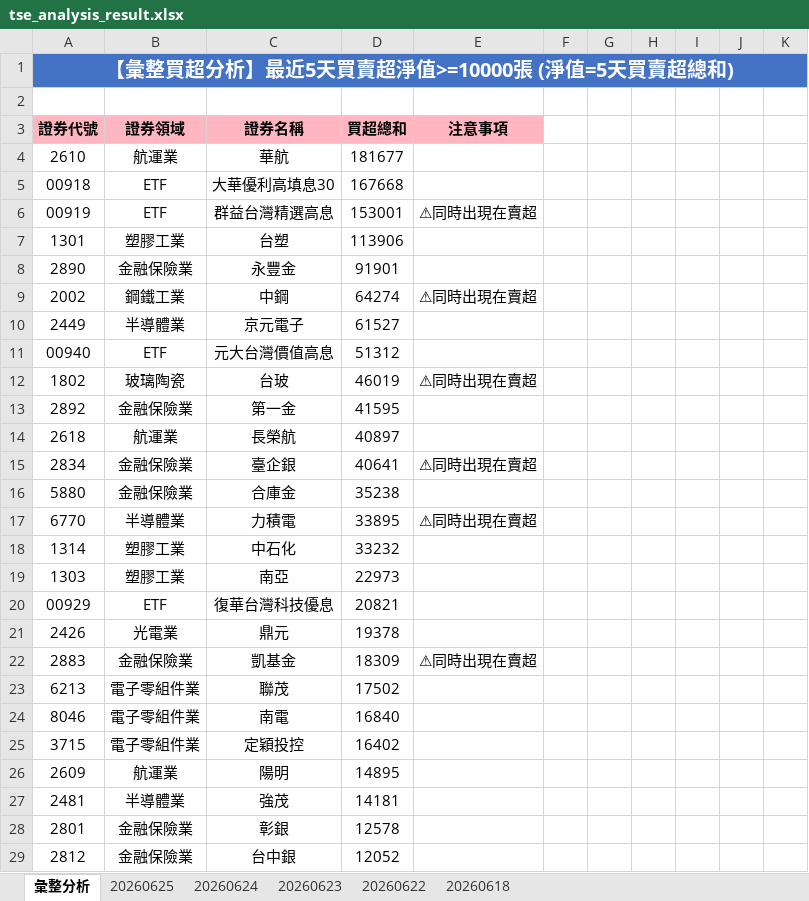
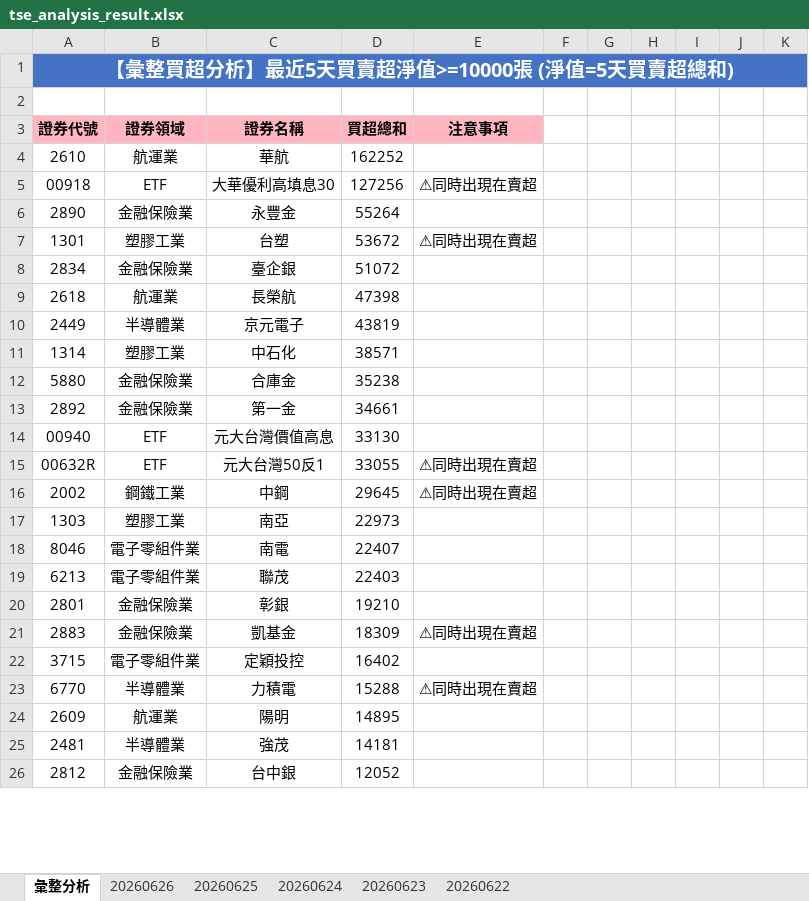
Before and after one commit to ccupcpop/GetDailyStock, an Excel workbook: StockInfo/tse_analysis_result.xlsx, sheet 彙整分析, drawn as a sheet; only a part is shown; values as stored, in another font and other column widths than the file's, no borders; removed rows and columns are numbered as before the commit, all else as after; the diff covers the shown part only; the diff names each change by its address in the sheet, - before the commit and + after, or states it on an @@ line.

```diff
--- a/StockInfo/tse_analysis_result.xlsx (sheet 彙整分析)
+++ b/StockInfo/tse_analysis_result.xlsx (sheet 彙整分析)
-sheet tab: 20260618
+sheet tab: 20260626
-D4: 181677
+D4: 162252
-D5: 167668
+D5: 127256
-E5: (empty)
+E5: ⚠同時出現在賣超
-row 6: 00919 | ETF | 群益台灣精選高息 | 153001 | ⚠同時出現在賣超
-row 7: 1301 | 塑膠工業 | 台塑 | 113906
-D6: 91901
+D6: 55264
-row 9: 2002 | 鋼鐵工業 | 中鋼 | 64274 | ⚠同時出現在賣超
-row 10: 2449 | 半導體業 | 京元電子 | 61527
-row 11: 00940 | ETF | 元大台灣價值高息 | 51312
-row 12: 1802 | 玻璃陶瓷 | 台玻 | 46019 | ⚠同時出現在賣超
-row 13: 2892 | 金融保險業 | 第一金 | 41595
+row 7: 1301 | 塑膠工業 | 台塑 | 53672 | ⚠同時出現在賣超
+row 8: 2834 | 金融保險業 | 臺企銀 | 51072
-D9: 40897
+D9: 47398
-row 15: 2834 | 金融保險業 | 臺企銀 | 40641 | ⚠同時出現在賣超
+row 10: 2449 | 半導體業 | 京元電子 | 43819
+row 11: 1314 | 塑膠工業 | 中石化 | 38571
-row 17: 6770 | 半導體業 | 力積電 | 33895 | ⚠同時出現在賣超
-row 18: 1314 | 塑膠工業 | 中石化 | 33232
+row 13: 2892 | 金融保險業 | 第一金 | 34661
+row 14: 00940 | ETF | 元大台灣價值高息 | 33130
+row 15: 00632R | ETF | 元大台灣50反1 | 33055 | ⚠同時出現在賣超
+row 16: 2002 | 鋼鐵工業 | 中鋼 | 29645 | ⚠同時出現在賣超
-row 20: 00929 | ETF | 復華台灣科技優息 | 20821
-row 21: 2426 | 光電業 | 鼎元 | 19378
+row 18: 8046 | 電子零組件業 | 南電 | 22407
+row 19: 6213 | 電子零組件業 | 聯茂 | 22403
+row 20: 2801 | 金融保險業 | 彰銀 | 19210
-row 23: 6213 | 電子零組件業 | 聯茂 | 17502
-row 24: 8046 | 電子零組件業 | 南電 | 16840
+row 23: 6770 | 半導體業 | 力積電 | 15288 | ⚠同時出現在賣超
-row 28: 2801 | 金融保險業 | 彰銀 | 12578
```
Also changed, not shown: 46 added rows, 43 removed rows and 50 edited cells elsewhere in this sheet, sheet 20260625, StockInfo/otc_analysis_result.xlsx, 8 other files.
